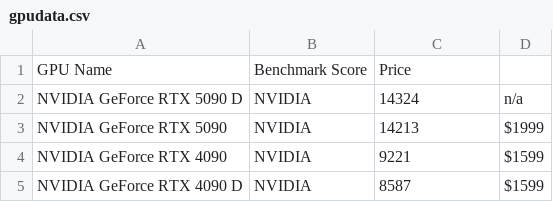
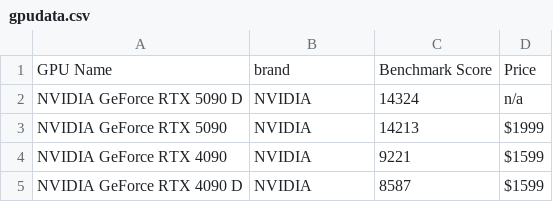
Before and after one commit to Wentao-Ni/CS314-Final-Project, a CSV file: gpudata.csv, drawn as a sheet; only a part is shown.

Commit message:
finished parsing the data

```diff
--- a/gpudata.csv
+++ b/gpudata.csv
@@ -1,2 +1,2 @@
-GPU Name,Benchmark Score,Price
+GPU Name,brand,Benchmark Score,Price
 NVIDIA GeForce RTX 5090 D,NVIDIA,14324,n/a
```
Also changed, not shown: cpudata.csv, 2 other files.
